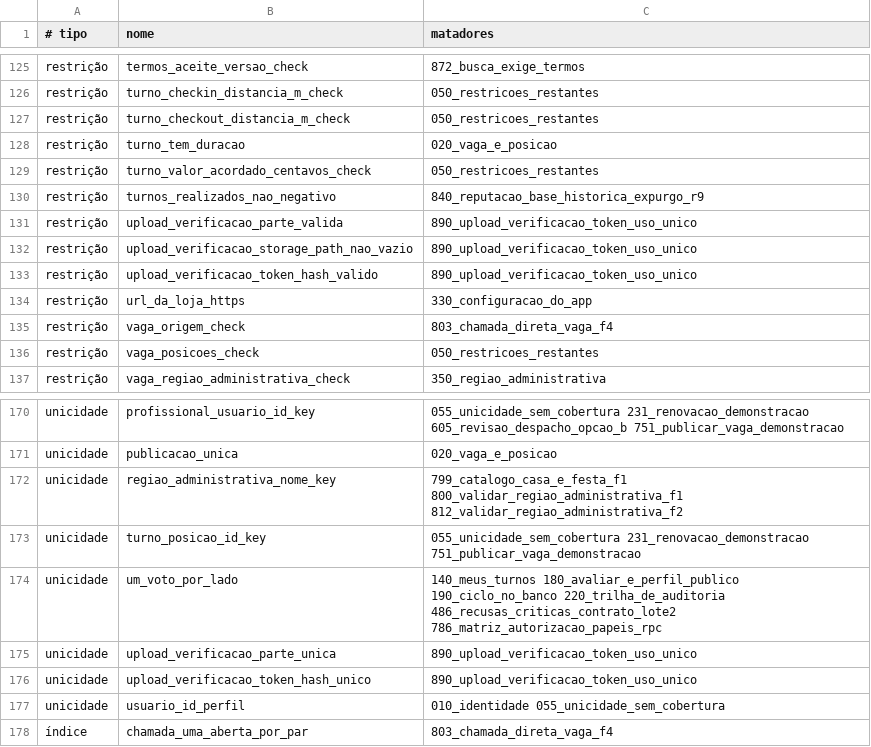
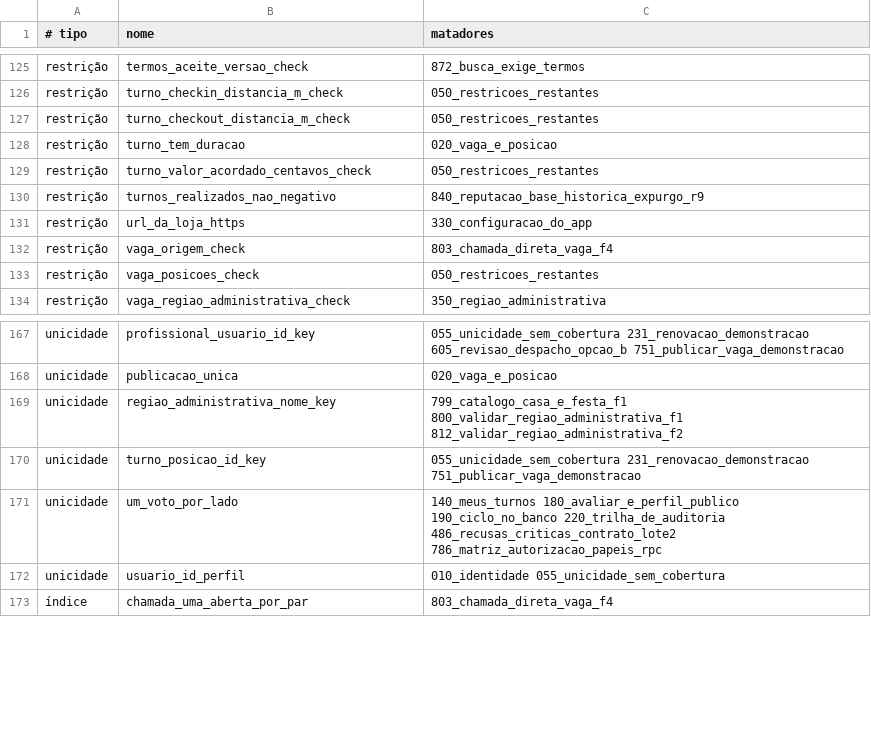
Before and after one commit to FrilaApp/frila-backend, a TSV file: scripts/mutacao-matadores.tsv, drawn as a sheet; only a part is shown, gaps mark what is left out; the diff names each change by its address in the sheet, - before the commit and + after, or states it on an @@ line.

```diff
--- a/scripts/mutacao-matadores.tsv
+++ b/scripts/mutacao-matadores.tsv
-row 131: restrição | upload_verificacao_parte_valida | 890_upload_verificacao_token_uso_unico
-row 132: restrição | upload_verificacao_storage_path_nao_vazio | 890_upload_verificacao_token_uso_unico
-row 133: restrição | upload_verificacao_token_hash_valido | 890_upload_verificacao_token_uso_unico
-row 175: unicidade | upload_verificacao_parte_unica | 890_upload_verificacao_token_uso_unico
-row 176: unicidade | upload_verificacao_token_hash_unico | 890_upload_verificacao_token_uso_unico
```
Also changed, not shown: 6 other files.
